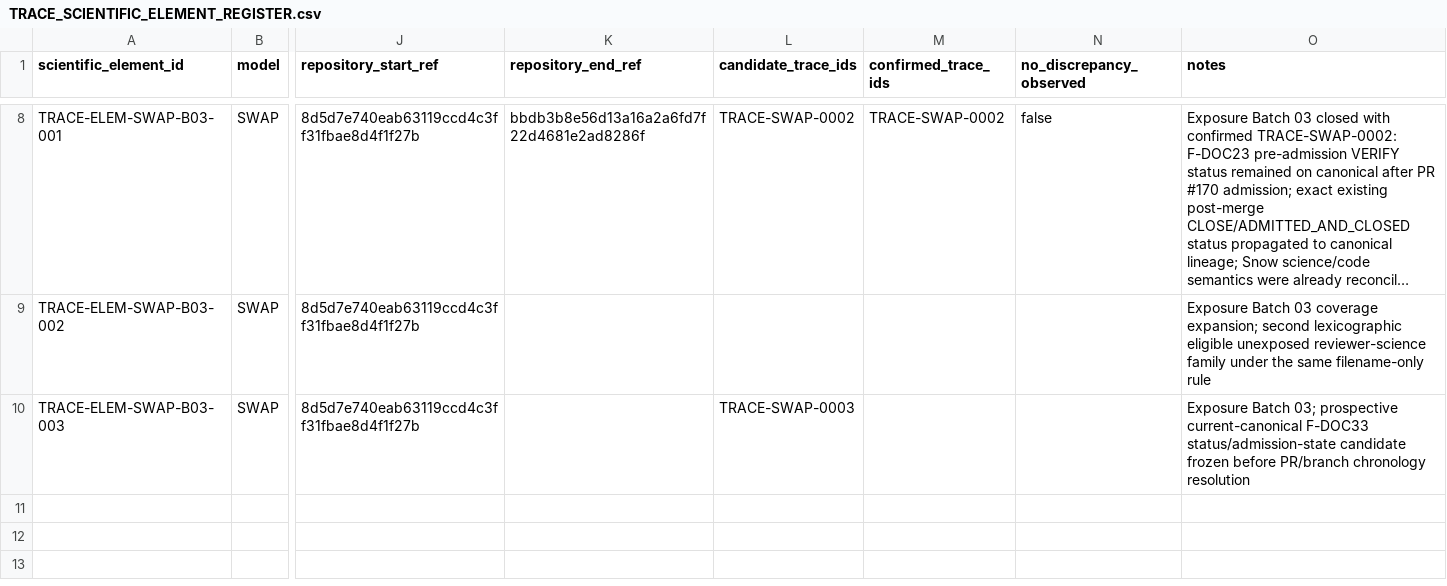
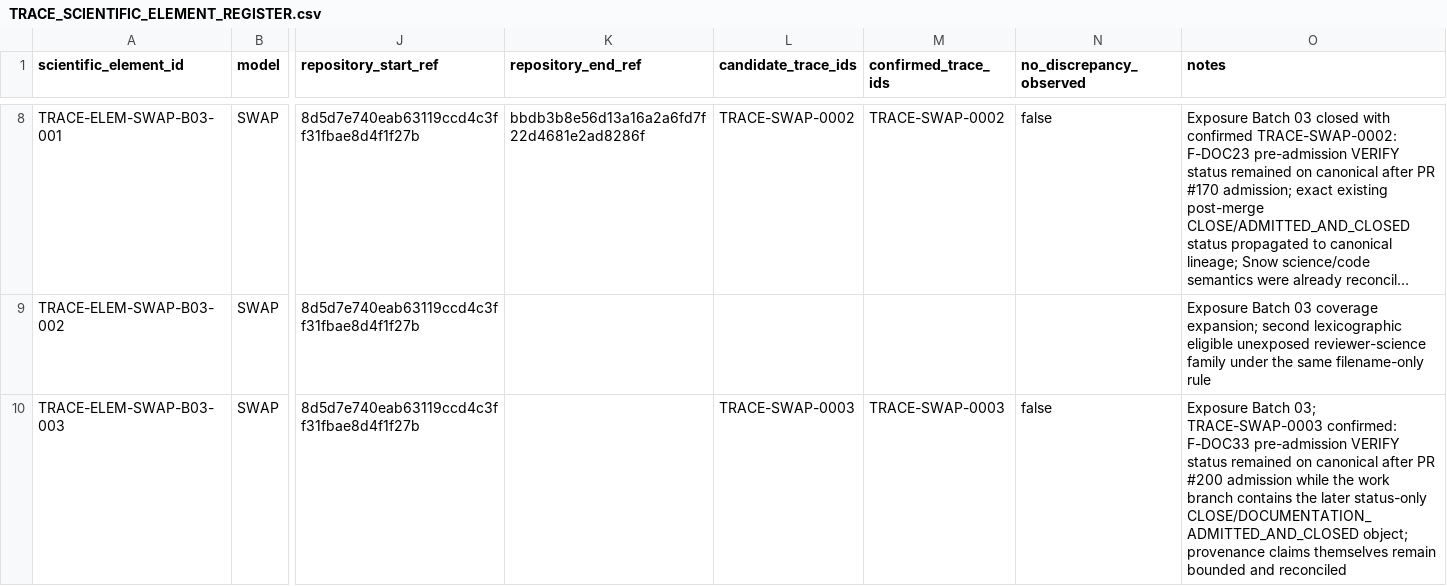
Before and after one commit to abhedwig-cell/SWAP5, a CSV file: integration/trace/TRACE_SCIENTIFIC_ELEMENT_REGISTER.csv, drawn as a sheet; only a part is shown, gaps mark what is left out; long unchanged cells end in …; the diff names each change by its address in the sheet, - before the commit and + after, or states it on an @@ line.

Commit message:
TRACE: mark SWAP B03 parameter-provenance confirmed discrepancy

```diff
--- a/integration/trace/TRACE_SCIENTIFIC_ELEMENT_REGISTER.csv
+++ b/integration/trace/TRACE_SCIENTIFIC_ELEMENT_REGISTER.csv
-M10 (confirmed_trace_ids): (empty)
+M10 (confirmed_trace_ids): TRACE-SWAP-0003
-N10 (no_discrepancy_observed): (empty)
+N10 (no_discrepancy_observed): false
-O10 (notes): …Batch 03; prospective current-canonical F-DOC33 status/admission-state candidate frozen before PR/branch chronology resolution
+O10 (notes): …Batch 03; TRACE-SWAP-0003 confirmed: F-DOC33 pre-admission VERIFY status remained on canonical after PR #200 admission while the work branch contains the later status-only CLOSE/DOCUMENTATION_ADMITTED_AND_CLOSED object; provenance claims themselves remain bounded and reconciled
```
